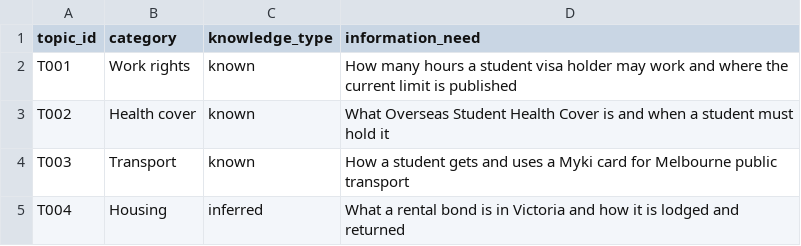
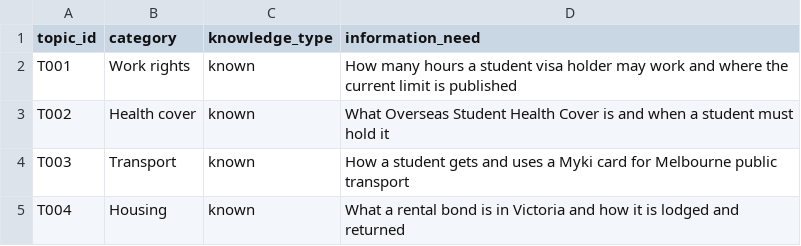
Before and after one commit to Elaine-tyl/MelbourneMate, a CSV file: data/sample/topics.csv, drawn as a sheet.

```diff
--- a/data/sample/topics.csv
+++ b/data/sample/topics.csv
@@ -4,2 +4,2 @@ T002,Health cover,known,What Overseas Student Health Cover is and when a student
 T003,Transport,known,How a student gets and uses a Myki card for Melbourne public transport
-T004,Housing,inferred,What a rental bond is in Victoria and how it is lodged and returned
+T004,Housing,known,What a rental bond is in Victoria and how it is lodged and returned
```
Also changed, not shown: data/sample/judgements.csv, 2 other files.
